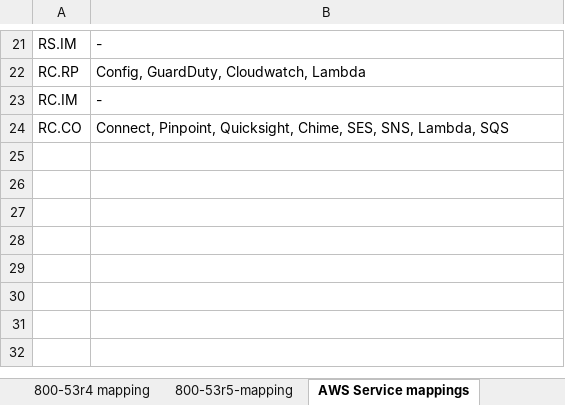
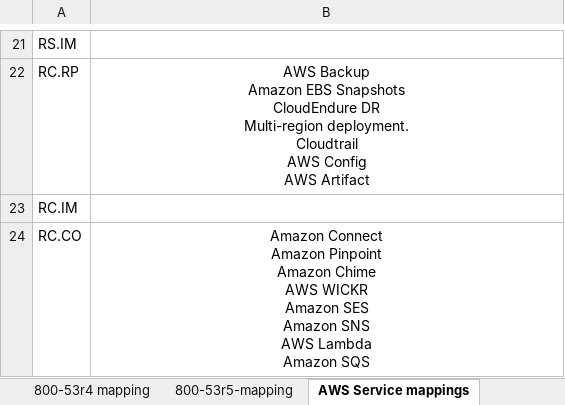
Before and after one commit to aws-samples/aws-tic3-overlays, an Excel workbook: Overlay-Documents/TIC service mappingDownloads.xlsx, sheet AWS Service mappings, drawn as a sheet; only a part is shown, gaps mark what is left out; values as stored, in another font and other column widths than the file's, no borders; table styles not drawn; ↵ is a line break in a cell; the diff covers the shown part only; the diff names each change by its address in the sheet, - before the commit and + after, or states it on an @@ line.

Commit message:
XLS File update
Updated XLS mapping document with new services and updated PEP controls

```diff
--- a/Overlay-Documents/TIC service mappingDownloads.xlsx (sheet AWS Service mappings)
+++ b/Overlay-Documents/TIC service mappingDownloads.xlsx (sheet AWS Service mappings)
-B21: -
+B21: (empty)
-B22: Config, GuardDuty, Cloudwatch, Lambda
+B22: AWS Backup ↵ Amazon EBS Snapshots ↵ CloudEndure DR ↵ Multi-region deployment. ↵ Cloudtrail ↵ AWS Config ↵ AWS Artifact
-B22 alignment: left
+B22 alignment: center
-B23: -
+B23: (empty)
-B24: Connect, Pinpoint, Quicksight, Chime, SES, SNS, Lambda, SQS
+B24: Amazon Connect ↵ Amazon Pinpoint ↵ Amazon Chime ↵ AWS WICKR ↵ Amazon SES ↵ Amazon SNS ↵ AWS Lambda ↵ Amazon SQS
-B24 alignment: left
+B24 alignment: center
```
Also changed, not shown: 6 added rows, 6 removed rows, 14 edited cells and cell formats elsewhere in this sheet, sheet TIC-3-CSF mapping, sheet 800-53r5-mapping, sheet 800-53r4 mapping, other sheet tabs.
